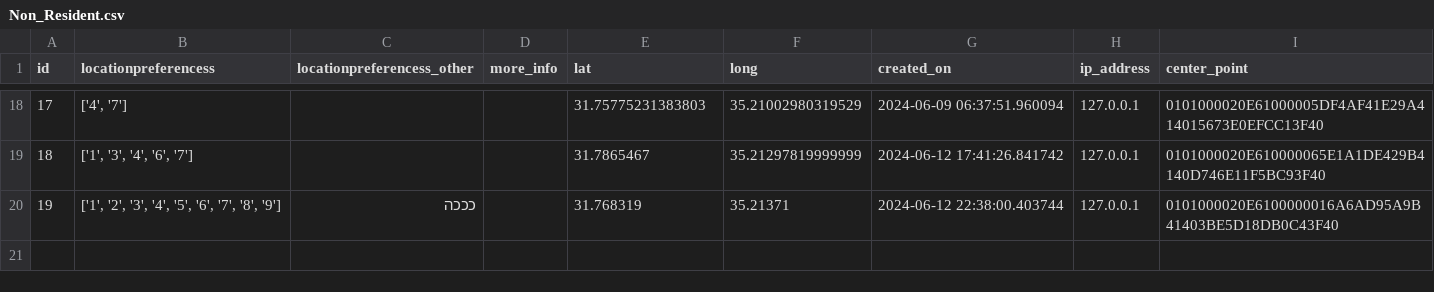
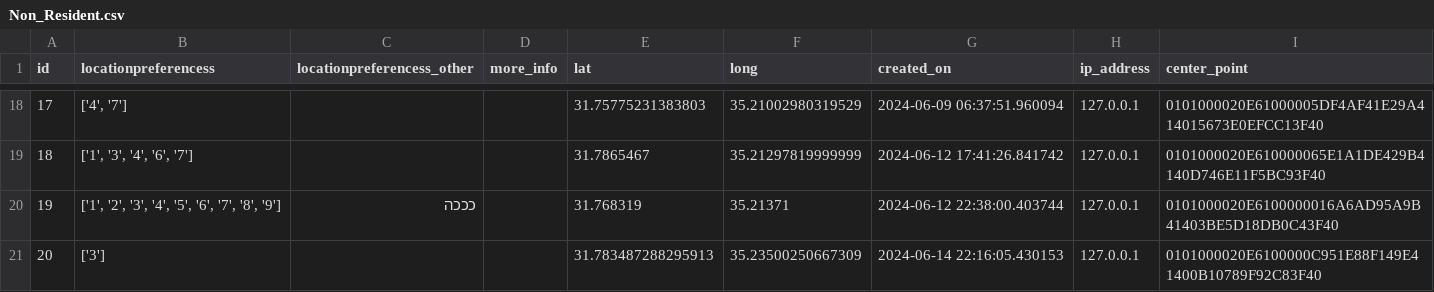
Before and after one commit to eyalc89/JRPreservation, a CSV file: Non_Resident.csv, drawn as a sheet; only a part is shown, gaps mark what is left out.

Commit message:
Add CSV file

```diff
--- a/Non_Resident.csv
+++ b/Non_Resident.csv
@@ -20 +20,2 @@ id,locationpreferencess,locationpreferencess_other,more_info,lat,long,created_on
 19,"['1', '2', '3', '4', '5', '6', '7', '8', '9']",כככה,,31.768319,35.21371,2024-06-12 22:38:00.403744,127.0.0.1,0101000020E6100000016A6AD95A9B41403BE5D18DB0C43F40
+20,['3'],,,31.783487288295913,35.23500250667309,2024-06-14 22:16:05.430153,127.0.0.1,0101000020E6100000C951E88F149E41400B10789F92C83F40
```
